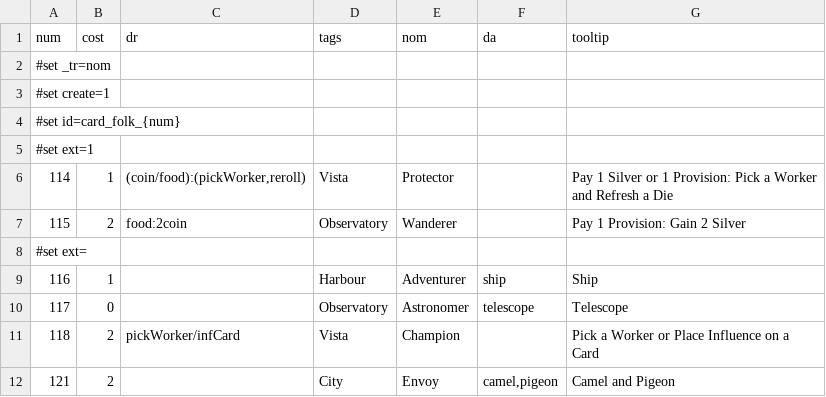
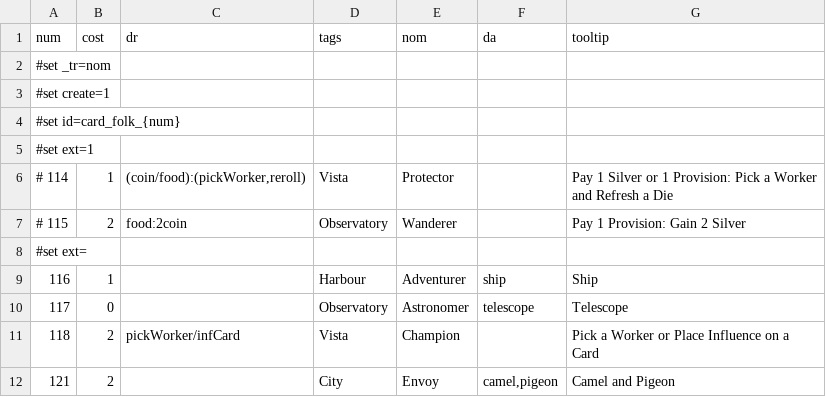
Before and after one commit to elaskavaia/bga-wayfarers, a CSV file: misc/cardfolk_material.csv, drawn as a sheet; only a part is shown.

```diff
--- a/misc/cardfolk_material.csv
+++ b/misc/cardfolk_material.csv
@@ -5,4 +5,4 @@ num|cost|dr|tags|nom|da|tooltip
 #set ext=1
-114|1|(coin/food):(pickWorker,reroll)|Vista|Protector||Pay 1 Silver or 1 Provision: Pick a Worker and Refresh a Die
-115|2|food:2coin|Observatory|Wanderer||Pay 1 Provision: Gain 2 Silver
+# 114|1|(coin/food):(pickWorker,reroll)|Vista|Protector||Pay 1 Silver or 1 Provision: Pick a Worker and Refresh a Die
+# 115|2|food:2coin|Observatory|Wanderer||Pay 1 Provision: Gain 2 Silver
 #set ext=
```
Also changed, not shown: misc/cardland_material.csv, misc/cardspace_material.csv, 13 other files.
